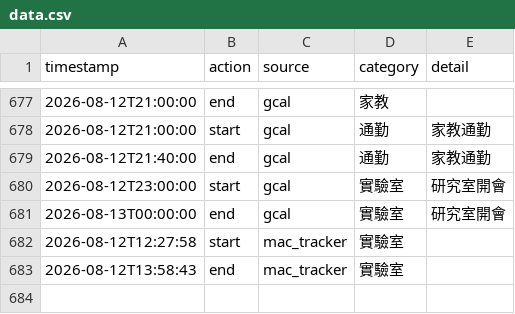
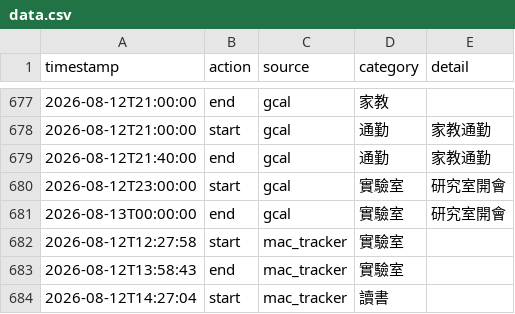
Before and after one commit to ssuyu0829/tt-f6a83b, a CSV file: data.csv, drawn as a sheet; only a part is shown, gaps mark what is left out; the diff names each change by its address in the sheet, - before the commit and + after, or states it on an @@ line.

Commit message:
sync 2026-08-12 14:51

```diff
--- a/data.csv
+++ b/data.csv
+row 684: 2026-08-12T14:27:04 | start | mac_tracker | 讀書
```
